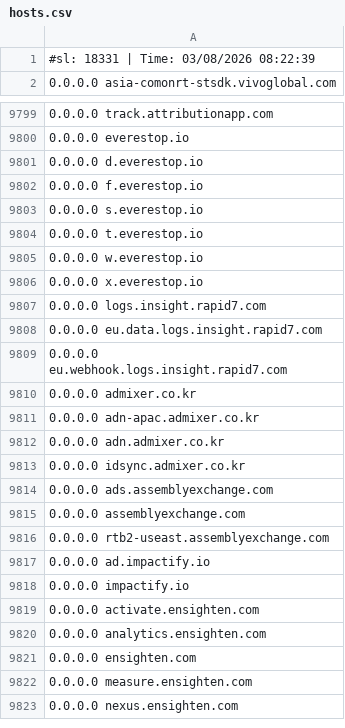
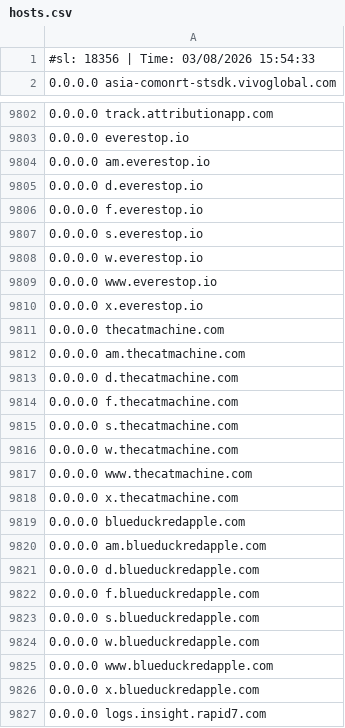
Before and after one commit to Hichiro/adblock, a CSV file: hosts.csv, drawn as a sheet; only a part is shown, gaps mark what is left out; the shorter side is filled out with more unchanged rows; the diff covers the shown part only.

```diff
--- a/hosts.csv
+++ b/hosts.csv
@@ -1,2 +1,2 @@
-#sl: 18331 | Time: 03/08/2026 08:22:39
+#sl: 18356 | Time: 03/08/2026 15:54:33
 0.0.0.0 asia-comonrt-stsdk.vivoglobal.com
@@ -9800,2 +9803,3 @@
 0.0.0.0 everestop.io
+0.0.0.0 am.everestop.io
 0.0.0.0 d.everestop.io
@@ -9803,5 +9807,21 @@
 0.0.0.0 s.everestop.io
-0.0.0.0 t.everestop.io
 0.0.0.0 w.everestop.io
+0.0.0.0 www.everestop.io
 0.0.0.0 x.everestop.io
+0.0.0.0 thecatmachine.com
+0.0.0.0 am.thecatmachine.com
+0.0.0.0 d.thecatmachine.com
+0.0.0.0 f.thecatmachine.com
+0.0.0.0 s.thecatmachine.com
+0.0.0.0 w.thecatmachine.com
+0.0.0.0 www.thecatmachine.com
+0.0.0.0 x.thecatmachine.com
+0.0.0.0 blueduckredapple.com
+0.0.0.0 am.blueduckredapple.com
+0.0.0.0 d.blueduckredapple.com
+0.0.0.0 f.blueduckredapple.com
+0.0.0.0 s.blueduckredapple.com
+0.0.0.0 w.blueduckredapple.com
+0.0.0.0 www.blueduckredapple.com
+0.0.0.0 x.blueduckredapple.com
 0.0.0.0 logs.insight.rapid7.com
```
Also changed, not shown: 10 added rows and 1 moved row elsewhere in this file.
